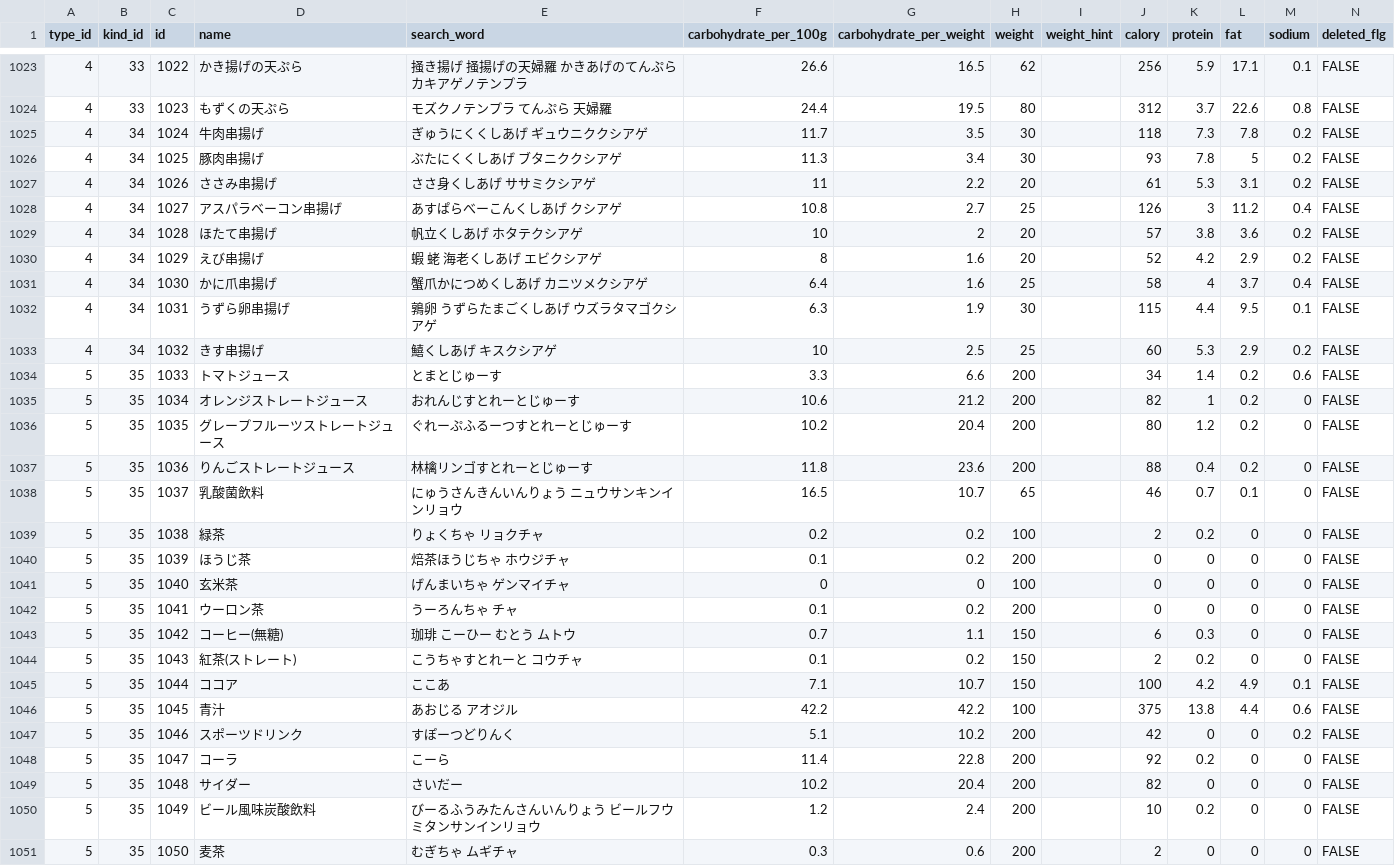
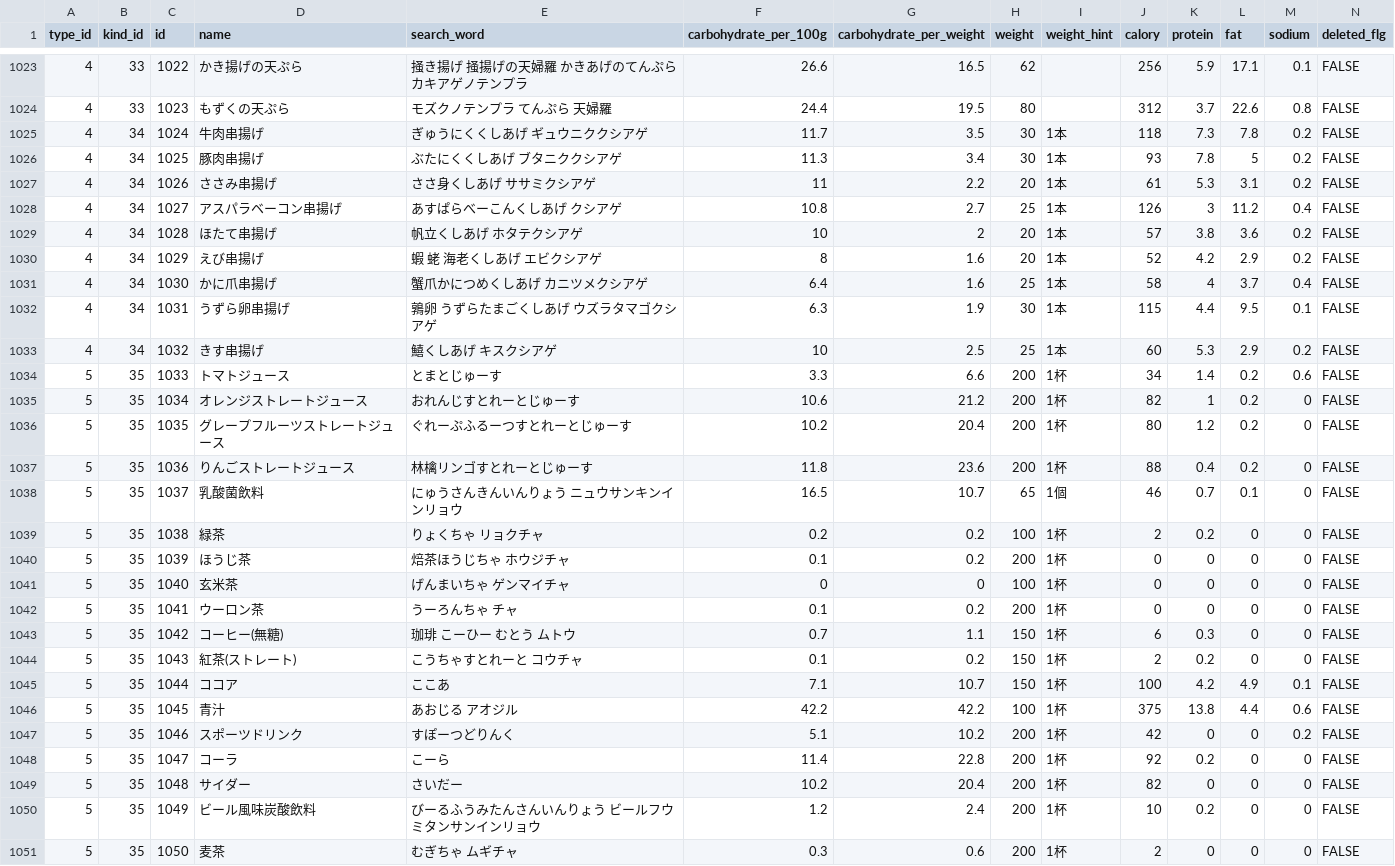
Before and after one commit to sakurabird/Rails-PocketCarbo, a CSV file: db/food.csv, drawn as a sheet; only a part is shown, gaps mark what is left out; the diff covers the shown part only.

Commit message:
Update food list

```diff
--- a/db/food.csv
+++ b/db/food.csv
@@ -1024,28 +1024,28 @@ type_id,kind_id,id,name,search_word,carbohydrate_per_100g,carbohydrate_per_weigh
 4,33,1023,もずくの天ぷら,モズクノテンプラ てんぷら 天婦羅,24.4,19.5,80,,312,3.7,22.6,0.8,FALSE
-4,34,1024,牛肉串揚げ,ぎゅうにくくしあげ ギュウニククシアゲ,11.7,3.5,30,,118,7.3,7.8,0.2,FALSE
-4,34,1025,豚肉串揚げ,ぶたにくくしあげ ブタニククシアゲ,11.3,3.4,30,,93,7.8,5,0.2,FALSE
-4,34,1026,ささみ串揚げ,ささ身くしあげ ササミクシアゲ,11,2.2,20,,61,5.3,3.1,0.2,FALSE
-4,34,1027,アスパラベーコン串揚げ,あすぱらべーこんくしあげ クシアゲ,10.8,2.7,25,,126,3,11.2,0.4,FALSE
-4,34,1028,ほたて串揚げ,帆立くしあげ ホタテクシアゲ,10,2,20,,57,3.8,3.6,0.2,FALSE
-4,34,1029,えび串揚げ,蝦 蛯 海老くしあげ エビクシアゲ,8,1.6,20,,52,4.2,2.9,0.2,FALSE
-4,34,1030,かに爪串揚げ,蟹爪かにつめくしあげ カニツメクシアゲ,6.4,1.6,25,,58,4,3.7,0.4,FALSE
-4,34,1031,うずら卵串揚げ,鶉卵 うずらたまごくしあげ ウズラタマゴクシアゲ,6.3,1.9,30,,115,4.4,9.5,0.1,FALSE
-4,34,1032,きす串揚げ,鱚くしあげ キスクシアゲ,10,2.5,25,,60,5.3,2.9,0.2,FALSE
-5,35,1033,トマトジュース,とまとじゅーす,3.3,6.6,200,,34,1.4,0.2,0.6,FALSE
-5,35,1034,オレンジストレートジュース,おれんじすとれーとじゅーす,10.6,21.2,200,,82,1,0.2,0,FALSE
-5,35,1035,グレープフルーツストレートジュース,ぐれーぷふるーつすとれーとじゅーす,10.2,20.4,200,,80,1.2,0.2,0,FALSE
-5,35,1036,りんごストレートジュース,林檎リンゴすとれーとじゅーす,11.8,23.6,200,,88,0.4,0.2,0,FALSE
-5,35,1037,乳酸菌飲料,にゅうさんきんいんりょう ニュウサンキンインリョウ,16.5,10.7,65,,46,0.7,0.1,0,FALSE
-5,35,1038,緑茶,りょくちゃ リョクチャ,0.2,0.2,100,,2,0.2,0,0,FALSE
-5,35,1039,ほうじ茶,焙茶ほうじちゃ ホウジチャ,0.1,0.2,200,,0,0,0,0,FALSE
-5,35,1040,玄米茶,げんまいちゃ ゲンマイチャ,0,0,100,,0,0,0,0,FALSE
-5,35,1041,ウーロン茶,うーろんちゃ チャ,0.1,0.2,200,,0,0,0,0,FALSE
-5,35,1042,コーヒー(無糖),珈琲 こーひー むとう ムトウ,0.7,1.1,150,,6,0.3,0,0,FALSE
-5,35,1043,紅茶(ストレート),こうちゃすとれーと コウチャ,0.1,0.2,150,,2,0.2,0,0,FALSE
-5,35,1044,ココア,ここあ,7.1,10.7,150,,100,4.2,4.9,0.1,FALSE
-5,35,1045,青汁,あおじる アオジル,42.2,42.2,100,,375,13.8,4.4,0.6,FALSE
-5,35,1046,スポーツドリンク,すぽーつどりんく,5.1,10.2,200,,42,0,0,0.2,FALSE
-5,35,1047,コーラ,こーら,11.4,22.8,200,,92,0.2,0,0,FALSE
-5,35,1048,サイダー,さいだー,10.2,20.4,200,,82,0,0,0,FALSE
-5,35,1049,ビール風味炭酸飲料,びーるふうみたんさんいんりょう ビールフウミタンサンインリョウ,1.2,2.4,200,,10,0.2,0,0,FALSE
-5,35,1050,麦茶,むぎちゃ ムギチャ,0.3,0.6,200,,2,0,0,0,FALSE
+4,34,1024,牛肉串揚げ,ぎゅうにくくしあげ ギュウニククシアゲ,11.7,3.5,30,1本,118,7.3,7.8,0.2,FALSE
+4,34,1025,豚肉串揚げ,ぶたにくくしあげ ブタニククシアゲ,11.3,3.4,30,1本,93,7.8,5,0.2,FALSE
+4,34,1026,ささみ串揚げ,ささ身くしあげ ササミクシアゲ,11,2.2,20,1本,61,5.3,3.1,0.2,FALSE
+4,34,1027,アスパラベーコン串揚げ,あすぱらべーこんくしあげ クシアゲ,10.8,2.7,25,1本,126,3,11.2,0.4,FALSE
+4,34,1028,ほたて串揚げ,帆立くしあげ ホタテクシアゲ,10,2,20,1本,57,3.8,3.6,0.2,FALSE
+4,34,1029,えび串揚げ,蝦 蛯 海老くしあげ エビクシアゲ,8,1.6,20,1本,52,4.2,2.9,0.2,FALSE
+4,34,1030,かに爪串揚げ,蟹爪かにつめくしあげ カニツメクシアゲ,6.4,1.6,25,1本,58,4,3.7,0.4,FALSE
+4,34,1031,うずら卵串揚げ,鶉卵 うずらたまごくしあげ ウズラタマゴクシアゲ,6.3,1.9,30,1本,115,4.4,9.5,0.1,FALSE
+4,34,1032,きす串揚げ,鱚くしあげ キスクシアゲ,10,2.5,25,1本,60,5.3,2.9,0.2,FALSE
+5,35,1033,トマトジュース,とまとじゅーす,3.3,6.6,200,1杯,34,1.4,0.2,0.6,FALSE
+5,35,1034,オレンジストレートジュース,おれんじすとれーとじゅーす,10.6,21.2,200,1杯,82,1,0.2,0,FALSE
+5,35,1035,グレープフルーツストレートジュース,ぐれーぷふるーつすとれーとじゅーす,10.2,20.4,200,1杯,80,1.2,0.2,0,FALSE
+5,35,1036,りんごストレートジュース,林檎リンゴすとれーとじゅーす,11.8,23.6,200,1杯,88,0.4,0.2,0,FALSE
+5,35,1037,乳酸菌飲料,にゅうさんきんいんりょう ニュウサンキンインリョウ,16.5,10.7,65,1個,46,0.7,0.1,0,FALSE
+5,35,1038,緑茶,りょくちゃ リョクチャ,0.2,0.2,100,1杯,2,0.2,0,0,FALSE
+5,35,1039,ほうじ茶,焙茶ほうじちゃ ホウジチャ,0.1,0.2,200,1杯,0,0,0,0,FALSE
+5,35,1040,玄米茶,げんまいちゃ ゲンマイチャ,0,0,100,1杯,0,0,0,0,FALSE
+5,35,1041,ウーロン茶,うーろんちゃ チャ,0.1,0.2,200,1杯,0,0,0,0,FALSE
+5,35,1042,コーヒー(無糖),珈琲 こーひー むとう ムトウ,0.7,1.1,150,1杯,6,0.3,0,0,FALSE
+5,35,1043,紅茶(ストレート),こうちゃすとれーと コウチャ,0.1,0.2,150,1杯,2,0.2,0,0,FALSE
+5,35,1044,ココア,ここあ,7.1,10.7,150,1杯,100,4.2,4.9,0.1,FALSE
+5,35,1045,青汁,あおじる アオジル,42.2,42.2,100,1杯,375,13.8,4.4,0.6,FALSE
+5,35,1046,スポーツドリンク,すぽーつどりんく,5.1,10.2,200,1杯,42,0,0,0.2,FALSE
+5,35,1047,コーラ,こーら,11.4,22.8,200,1杯,92,0.2,0,0,FALSE
+5,35,1048,サイダー,さいだー,10.2,20.4,200,1杯,82,0,0,0,FALSE
+5,35,1049,ビール風味炭酸飲料,びーるふうみたんさんいんりょう ビールフウミタンサンインリョウ,1.2,2.4,200,1杯,10,0.2,0,0,FALSE
+5,35,1050,麦茶,むぎちゃ ムギチャ,0.3,0.6,200,1杯,2,0,0,0,FALSE
```
Also changed, not shown: 116 edited cells elsewhere in this file.
